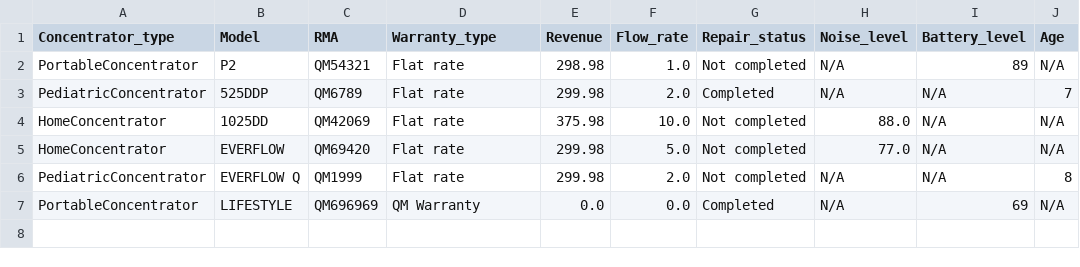
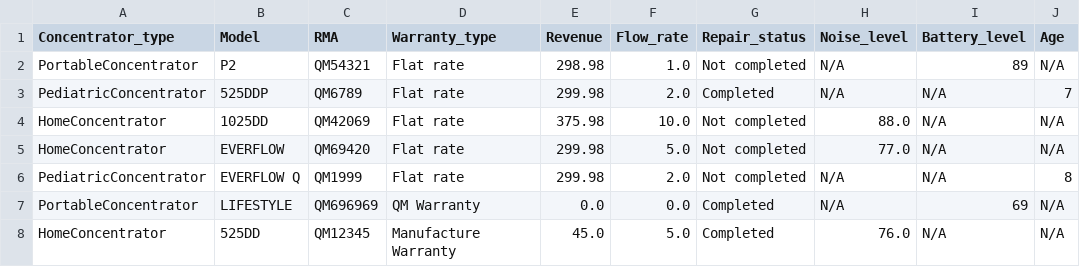
Before and after one commit to nedmac99/PythonProjects, a CSV file: o2_inventory/units.csv, drawn as a sheet.

Commit message:
optimized file path selection, and added another unit

```diff
--- a/o2_inventory/units.csv
+++ b/o2_inventory/units.csv
@@ -7 +7,2 @@ PediatricConcentrator,EVERFLOW Q,QM1999,Flat rate,299.98,2.0,Not completed,N/A,N
 PortableConcentrator,LIFESTYLE,QM696969,QM Warranty,0.0,0.0,Completed,N/A,69,N/A
+HomeConcentrator,525DD,QM12345,Manufacture Warranty,45.0,5.0,Completed,76.0,N/A,N/A
```
Also changed, not shown: 1 other file.
